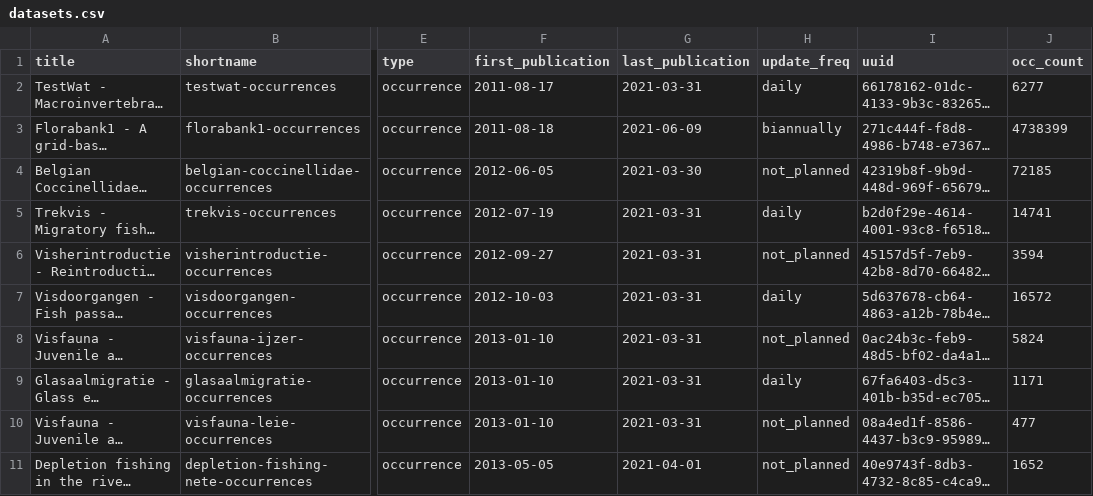
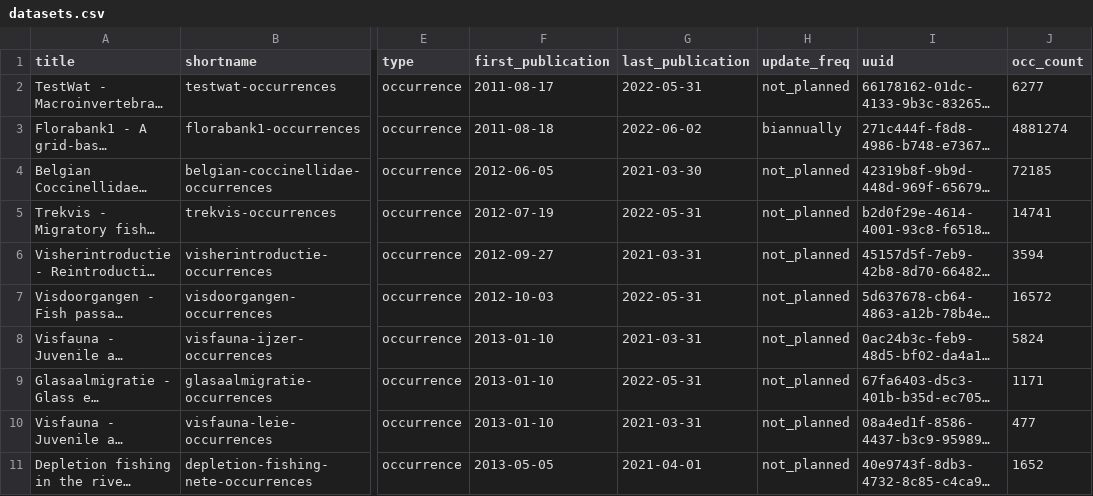
Before and after one commit to inbo/data-publication, a CSV file: data/datasets.csv, drawn as a sheet; only a part is shown, gaps mark what is left out; long unchanged cells end in …; the diff covers the shown part only; the diff names each change by its address in the sheet, - before the commit and + after, or states it on an @@ line.

```diff
--- a/data/datasets.csv
+++ b/data/datasets.csv
-G2 (last_publication): 2021-03-31
+G2 (last_publication): 2022-05-31
-H2 (update_freq): daily
+H2 (update_freq): not_planned
-G3 (last_publication): 2021-06-09
+G3 (last_publication): 2022-06-02
-J3 (occ_count): 4738399
+J3 (occ_count): 4881274
-G5 (last_publication): 2021-03-31
+G5 (last_publication): 2022-05-31
-H5 (update_freq): daily
+H5 (update_freq): not_planned
-G7 (last_publication): 2021-03-31
+G7 (last_publication): 2022-05-31
-H7 (update_freq): daily
+H7 (update_freq): not_planned
-G9 (last_publication): 2021-03-31
+G9 (last_publication): 2022-05-31
-H9 (update_freq): daily
+H9 (update_freq): not_planned
```
Also changed, not shown: 4 added rows, 1 moved row and 17 edited cells elsewhere in this file.
